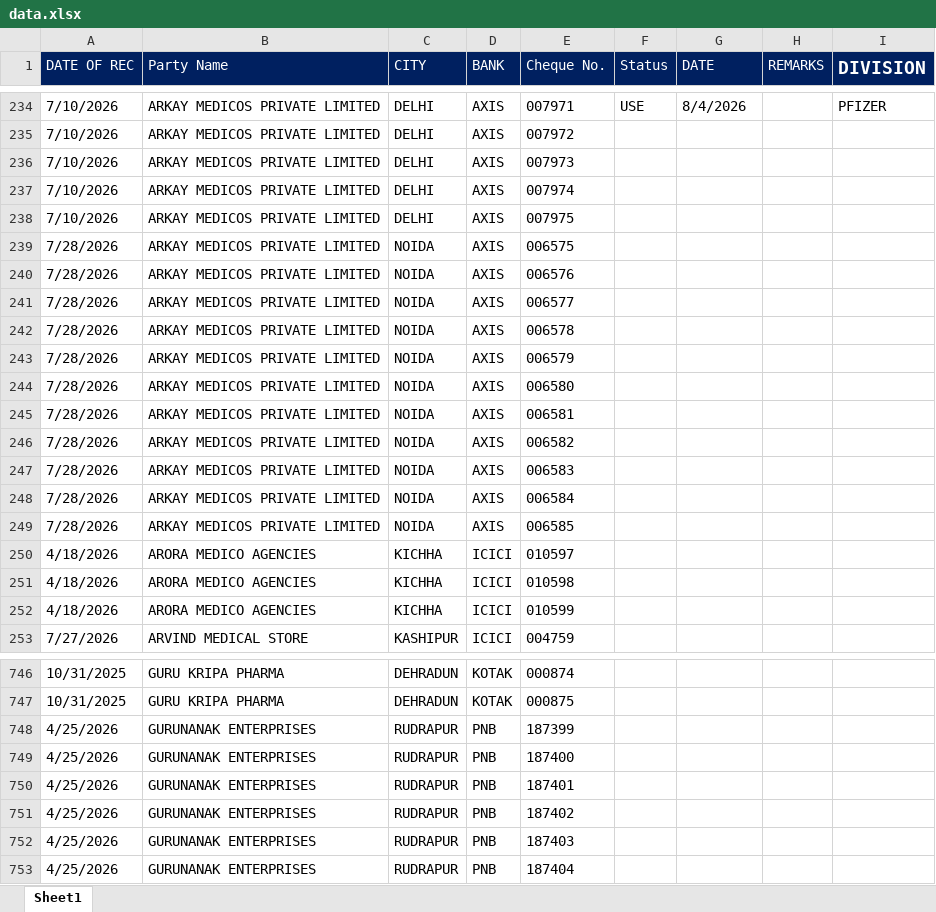
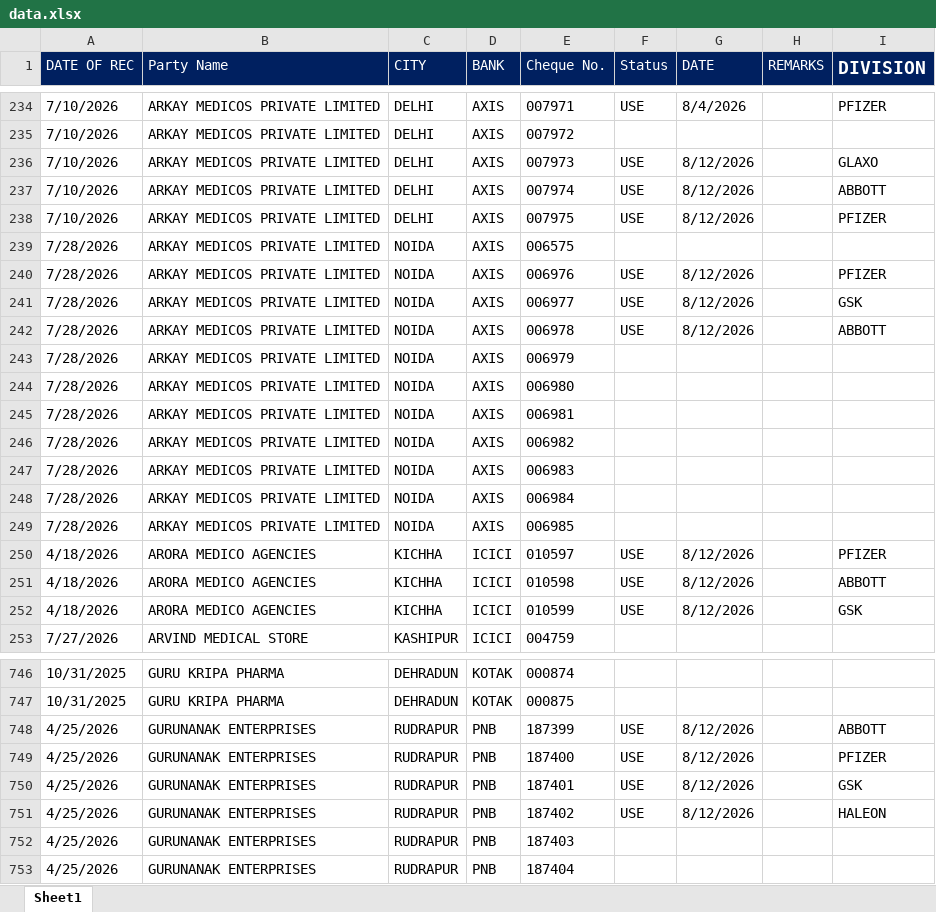
Before and after one commit to abenterprisesghz-stack/cheque-tracker, an Excel workbook: data.xlsx, sheet Sheet1, drawn as a sheet; only a part is shown, gaps mark what is left out; values as stored, in another font and other column widths than the file's, no borders; conditional formats not drawn; the diff covers the shown part only; the diff names each change by its address in the sheet, - before the commit and + after, or states it on an @@ line.

```diff
--- a/data.xlsx (sheet Sheet1)
+++ b/data.xlsx (sheet Sheet1)
-F236:F238 (Status): (empty)
+F236:F238 (Status): USE
-G236:G238 (DATE): (empty)
+G236:G238 (DATE): 8/12/2026
-I236 (DIVISION): (empty)
+I236 (DIVISION): GLAXO
-I237 (DIVISION): (empty)
+I237 (DIVISION): ABBOTT
-I238 (DIVISION): (empty)
+I238 (DIVISION): PFIZER
-E240 (Cheque No.): 006576
+E240 (Cheque No.): 006976
-F240:F242 (Status): (empty)
+F240:F242 (Status): USE
-G240:G242 (DATE): (empty)
+G240:G242 (DATE): 8/12/2026
-I240 (DIVISION): (empty)
+I240 (DIVISION): PFIZER
-E241 (Cheque No.): 006577
+E241 (Cheque No.): 006977
-I241 (DIVISION): (empty)
+I241 (DIVISION): GSK
-E242 (Cheque No.): 006578
+E242 (Cheque No.): 006978
-I242 (DIVISION): (empty)
+I242 (DIVISION): ABBOTT
-E243 (Cheque No.): 006579
+E243 (Cheque No.): 006979
-E244 (Cheque No.): 006580
+E244 (Cheque No.): 006980
-E245 (Cheque No.): 006581
+E245 (Cheque No.): 006981
-E246 (Cheque No.): 006582
+E246 (Cheque No.): 006982
-E247 (Cheque No.): 006583
+E247 (Cheque No.): 006983
-E248 (Cheque No.): 006584
+E248 (Cheque No.): 006984
-E249 (Cheque No.): 006585
+E249 (Cheque No.): 006985
-F250:F252 (Status): (empty)
+F250:F252 (Status): USE
-G250:G252 (DATE): (empty)
+G250:G252 (DATE): 8/12/2026
-I250 (DIVISION): (empty)
+I250 (DIVISION): PFIZER
-I251 (DIVISION): (empty)
+I251 (DIVISION): ABBOTT
-I252 (DIVISION): (empty)
+I252 (DIVISION): GSK
-F748:F751 (Status): (empty)
+F748:F751 (Status): USE
-G748:G751 (DATE): (empty)
+G748:G751 (DATE): 8/12/2026
-I748 (DIVISION): (empty)
+I748 (DIVISION): ABBOTT
-I749 (DIVISION): (empty)
+I749 (DIVISION): PFIZER
-I750 (DIVISION): (empty)
+I750 (DIVISION): GSK
-I751 (DIVISION): (empty)
+I751 (DIVISION): HALEON
```
Also changed, not shown: 246 added rows and 709 edited cells elsewhere in this sheet.
